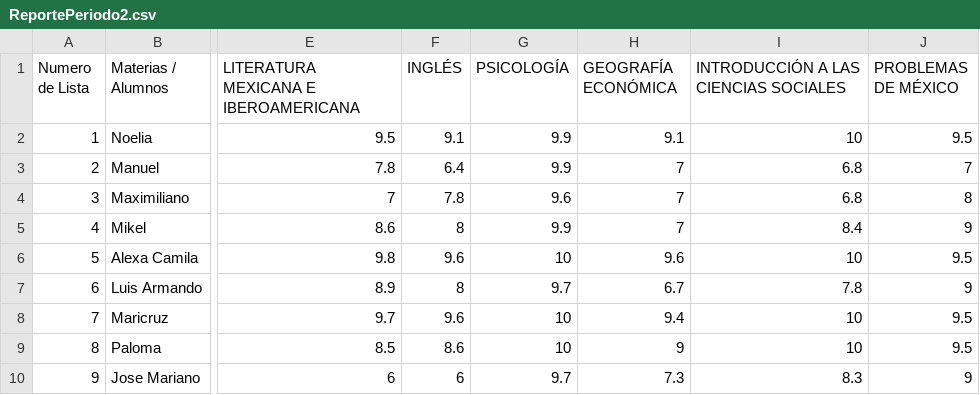
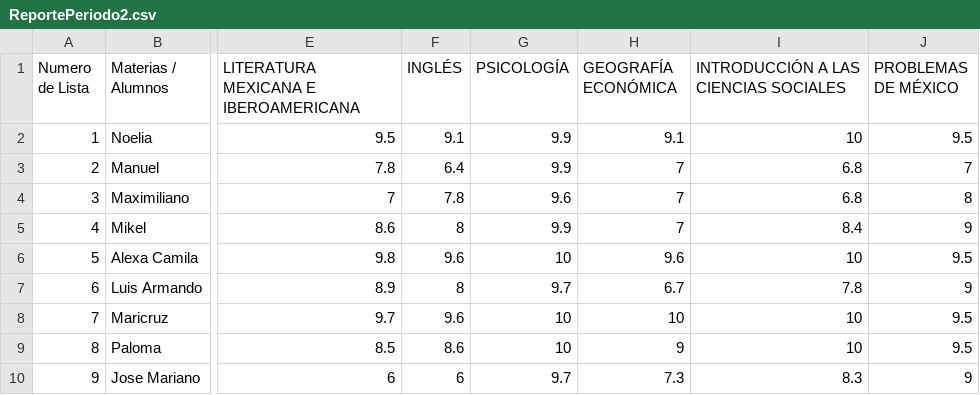
Before and after one commit to mdoleire/NotasEstadistica2P-D, a CSV file: ReportePeriodo2.csv, drawn as a sheet; only a part is shown, gaps mark what is left out; the diff names each change by its address in the sheet, - before the commit and + after, or states it on an @@ line.

Commit message:
Update ReportePeriodo2.csv

```diff
--- a/ReportePeriodo2.csv
+++ b/ReportePeriodo2.csv
-H8 (GEOGRAFÍA ECONÓMICA): 9.4
+H8 (GEOGRAFÍA ECONÓMICA): 10
```
